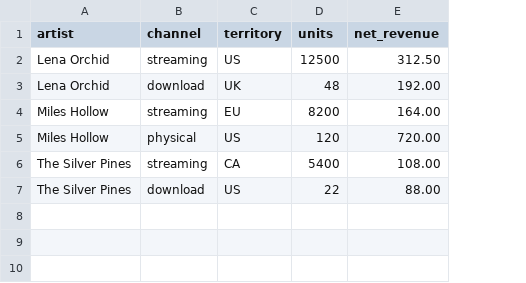
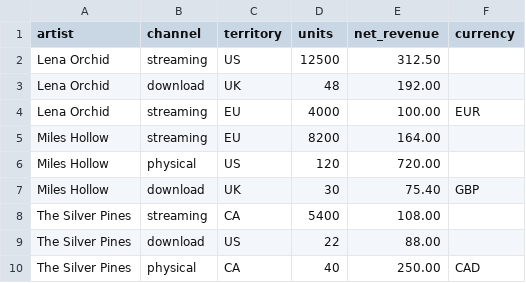
Before and after one commit to chriswokral/royalty-calculator, a CSV file: samples/sales_streams.csv, drawn as a sheet; addresses are those after the commit; the diff names each change by its address in the sheet, - before the commit and + after, or states it on an @@ line.

```diff
--- a/samples/sales_streams.csv
+++ b/samples/sales_streams.csv
+column F (currency), empty
+row 4: Lena Orchid | streaming | EU | 4000 | 100.00 | EUR
+row 7: Miles Hollow | download | UK | 30 | 75.40 | GBP
+row 10: The Silver Pines | physical | CA | 40 | 250.00 | CAD
```
Also changed, not shown: samples/royalty_statement.csv, 2 other files.
